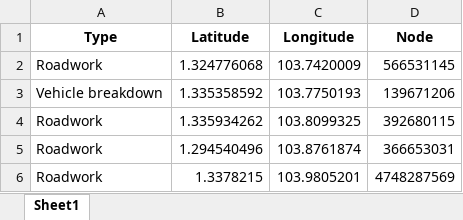
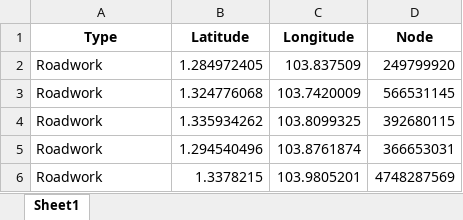
Before and after one commit to Curfewat6/DSAproj, an Excel workbook: traffic_incident.xlsx, sheet Sheet1, drawn as a sheet; only a part is shown; values as stored, in another font and other column widths than the file's, no borders; removed rows and columns are numbered as before the commit, all else as after; the diff covers the shown part only; the diff names each change by its address in the sheet, - before the commit and + after, or states it on an @@ line.

Commit message:
fix traffic

```diff
--- a/traffic_incident.xlsx (sheet Sheet1)
+++ b/traffic_incident.xlsx (sheet Sheet1)
+row 2: Roadwork | 1.284972405 | 103.837509 | 249799920
-row 3: Vehicle breakdown | 1.335358592 | 103.7750193 | 139671206
```
Also changed, not shown: 482 added rows elsewhere in this sheet, 1 other file.
